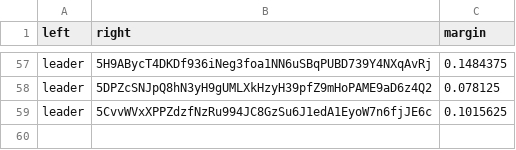
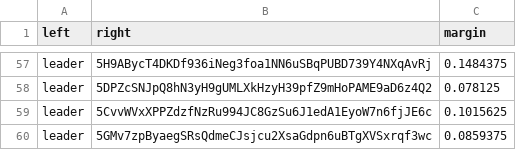
Before and after one commit to 404-Repo/404-active-competition, a CSV file: rounds/5/matches_matrix.csv, drawn as a sheet; only a part is shown, gaps mark what is left out.

Commit message:
Update matches matrix for round 5

```diff
--- a/rounds/5/matches_matrix.csv
+++ b/rounds/5/matches_matrix.csv
@@ -59 +59,2 @@ leader,5DPZcSNJpQ8hN3yH9gUMLXkHzyH39pfZ9mHoPAME9aD6z4Q2,0.078125
 leader,5CvvWVxXPPZdzfNzRu994JC8GzSu6J1edA1EyoW7n6fjJE6c,0.1015625
+leader,5GMv7zpByaegSRsQdmeCJsjcu2XsaGdpn6uBTgXVSxrqf3wc,0.0859375
```
